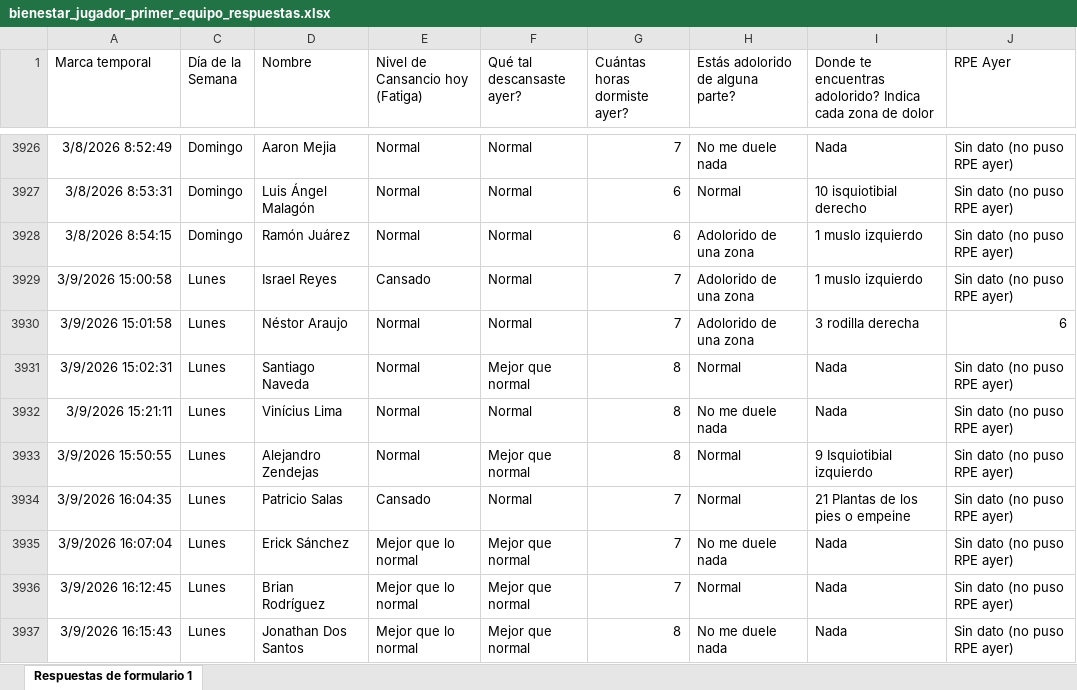
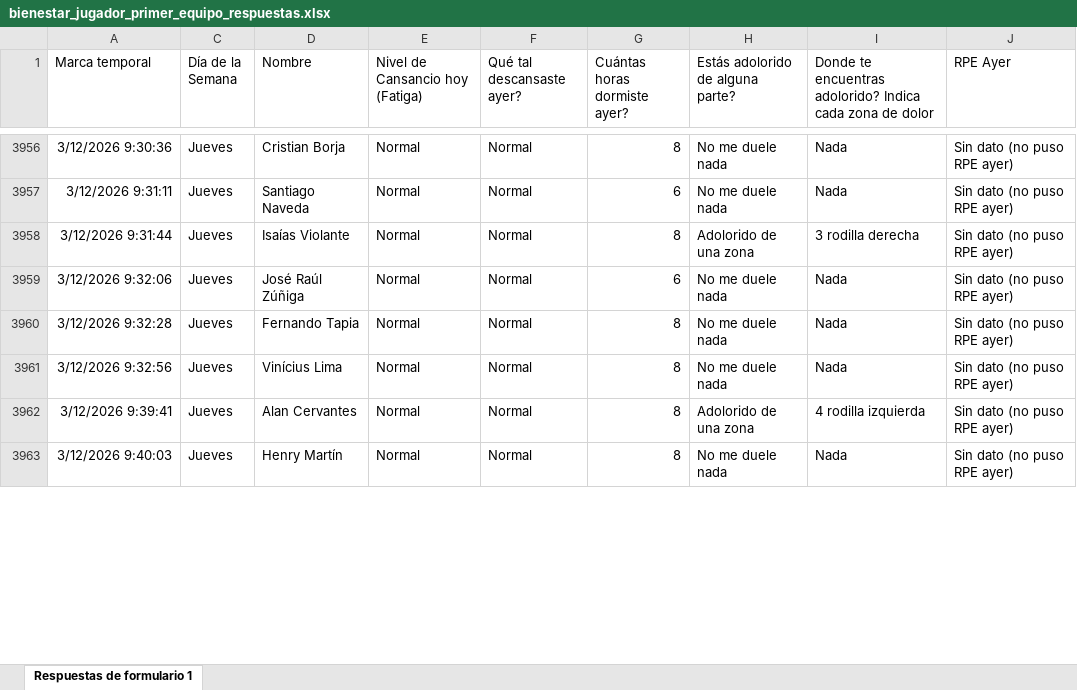
Before and after one commit to mr2293/dashboard_cargas, an Excel workbook: data/bienestar_jugador_primer_equipo_respuestas.xlsx, sheet Respuestas de formulario 1, drawn as a sheet; only a part is shown, gaps mark what is left out; values as stored, in another font and other column widths than the file's, no borders; charts and pictures and conditional formats and table styles not drawn; removed rows and columns are numbered as before the commit, all else as after; the diff covers the shown part only; the diff names each change by its address in the sheet, - before the commit and + after, or states it on an @@ line.

Commit message:
datos wimu

```diff
--- a/data/bienestar_jugador_primer_equipo_respuestas.xlsx (sheet Respuestas de formulario 1)
+++ b/data/bienestar_jugador_primer_equipo_respuestas.xlsx (sheet Respuestas de formulario 1)
-A3956 (Marca temporal): 3/8/2026 8:52:49
+A3956 (Marca temporal): 3/12/2026 9:30:36
-C3956 (Día de la Semana): Domingo
+C3956 (Día de la Semana): Jueves
-D3956 (Nombre): Aaron Mejia
+D3956 (Nombre): Cristian Borja
-G3956 (Cuántas horas dormiste ayer?): 7
+G3956 (Cuántas horas dormiste ayer?): 8
@@ row 3927 hidden: 3/8/2026 8:53:31 | Domingo | Luis Ángel Malagón | Normal | Normal | 6 | Normal | 10 isquiotibial derecho | Sin dato (no puso RPE ayer) @@
-A3957 (Marca temporal): 3/8/2026 8:54:15
+A3957 (Marca temporal): 3/12/2026 9:31:11
-C3957 (Día de la Semana): Domingo
+C3957 (Día de la Semana): Jueves
-D3957 (Nombre): Ramón Juárez
+D3957 (Nombre): Santiago Naveda
-H3957 (Estás adolorido de alguna parte?): Adolorido de una zona
+H3957 (Estás adolorido de alguna parte?): No me duele nada
-I3957: 1 muslo izquierdo
+I3957: Nada
@@ row 3929 hidden: 3/9/2026 15:00:58 | Lunes | Israel Reyes | Cansado | Normal | 7 | Adolorido de una zona | 1 muslo izquierdo | Sin dato (no puso RPE ayer) @@
-A3958 (Marca temporal): 3/9/2026 15:01:58
+A3958 (Marca temporal): 3/12/2026 9:31:44
-C3958 (Día de la Semana): Lunes
+C3958 (Día de la Semana): Jueves
-D3958 (Nombre): Néstor Araujo
+D3958 (Nombre): Isaías Violante
-G3958 (Cuántas horas dormiste ayer?): 7
+G3958 (Cuántas horas dormiste ayer?): 8
-J3958 (RPE Ayer): 6
+J3958 (RPE Ayer): Sin dato (no puso RPE ayer)
+row 3959: 3/12/2026 9:32:06 | Jueves | José Raúl Zúñiga | Normal | Normal | 6 | No me duele nada | Nada | Sin dato (no puso RPE ayer)
-A3960 (Marca temporal): 3/9/2026 15:02:31
+A3960 (Marca temporal): 3/12/2026 9:32:28
-C3960:C3961 (Día de la Semana): Lunes
+C3960:C3961 (Día de la Semana): Jueves
-D3960 (Nombre): Santiago Naveda
+D3960 (Nombre): Fernando Tapia
-F3960 (Qué tal descansaste ayer?): Mejor que normal
+F3960 (Qué tal descansaste ayer?): Normal
-H3960 (Estás adolorido de alguna parte?): Normal
+H3960 (Estás adolorido de alguna parte?): No me duele nada
-A3961 (Marca temporal): 3/9/2026 15:21:11
+A3961 (Marca temporal): 3/12/2026 9:32:56
@@ row 3933 hidden: 3/9/2026 15:50:55 | Lunes | Alejandro Zendejas | Normal | Mejor que normal | 8 | Normal | 9 Isquiotibial izquierdo | Sin dato (no puso RPE ayer) @@
@@ row 3934 hidden: 3/9/2026 16:04:35 | Lunes | Patricio Salas | Cansado | Normal | 7 | Normal | 21 Plantas de los pies o empeine | Sin dato (no puso RPE ayer) @@
@@ row 3935 hidden: 3/9/2026 16:07:04 | Lunes | Erick Sánchez | Mejor que lo normal | Mejor que normal | 7 | No me duele nada | Nada | Sin dato (no puso RPE ayer) @@
@@ row 3936 hidden: 3/9/2026 16:12:45 | Lunes | Brian Rodríguez | Mejor que lo normal | Mejor que normal | 7 | Normal | Nada | Sin dato (no puso RPE ayer) @@
+row 3962: 3/12/2026 9:39:41 | Jueves | Alan Cervantes | Normal | Normal | 8 | Adolorido de una zona | 4 rodilla izquierda | Sin dato (no puso RPE ayer)
-A3963 (Marca temporal): 3/9/2026 16:15:43
+A3963 (Marca temporal): 3/12/2026 9:40:03
-C3963 (Día de la Semana): Lunes
+C3963 (Día de la Semana): Jueves
-D3963 (Nombre): Jonathan Dos Santos
+D3963 (Nombre): Henry Martín
-E3963 (Nivel de Cansancio hoy (Fatiga)): Mejor que lo normal
+E3963 (Nivel de Cansancio hoy (Fatiga)): Normal
-F3963 (Qué tal descansaste ayer?): Mejor que normal
+F3963 (Qué tal descansaste ayer?): Normal
```
Also changed, not shown: 8 added rows, 3 hidden or unhidden rows and 39 edited cells elsewhere in this sheet, hidden cells, 2 other files.
